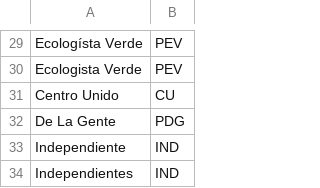
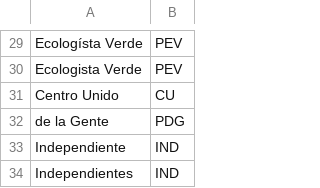
Before and after one commit to fguinez/quevotaron, a CSV file: diputados/data/partidos.csv, drawn as a sheet; only a part is shown, gaps mark what is left out.

```diff
--- a/diputados/data/partidos.csv
+++ b/diputados/data/partidos.csv
@@ -31,3 +31,3 @@ Ecologista Verde,PEV
 Centro Unido,CU
-De La Gente,PDG
+de la Gente,PDG
 Independiente,IND
```
Also changed, not shown: diputados/data/bancadas.csv, 2 other files.
